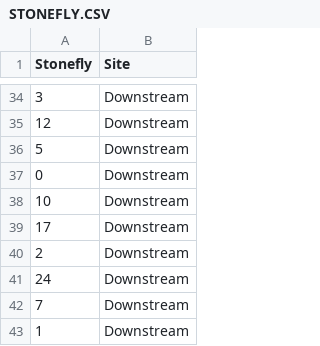
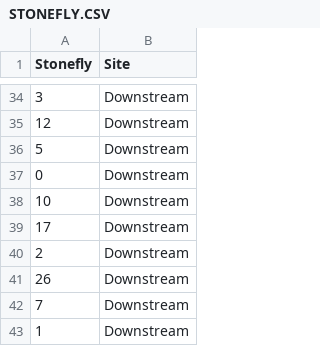
Before and after one commit to dzchilds/stats-for-bio, a CSV file: data_csv/STONEFLY.CSV, drawn as a sheet; only a part is shown, gaps mark what is left out; the diff covers the shown part only.

```diff
--- a/data_csv/STONEFLY.CSV
+++ b/data_csv/STONEFLY.CSV
@@ -40,3 +40,3 @@ Stonefly,Site
 2,Downstream
-24,Downstream
+26,Downstream
 7,Downstream
```
Also changed, not shown: 11 edited cells elsewhere in this file, data_csv/ANTS2.CSV, 2 other files.
